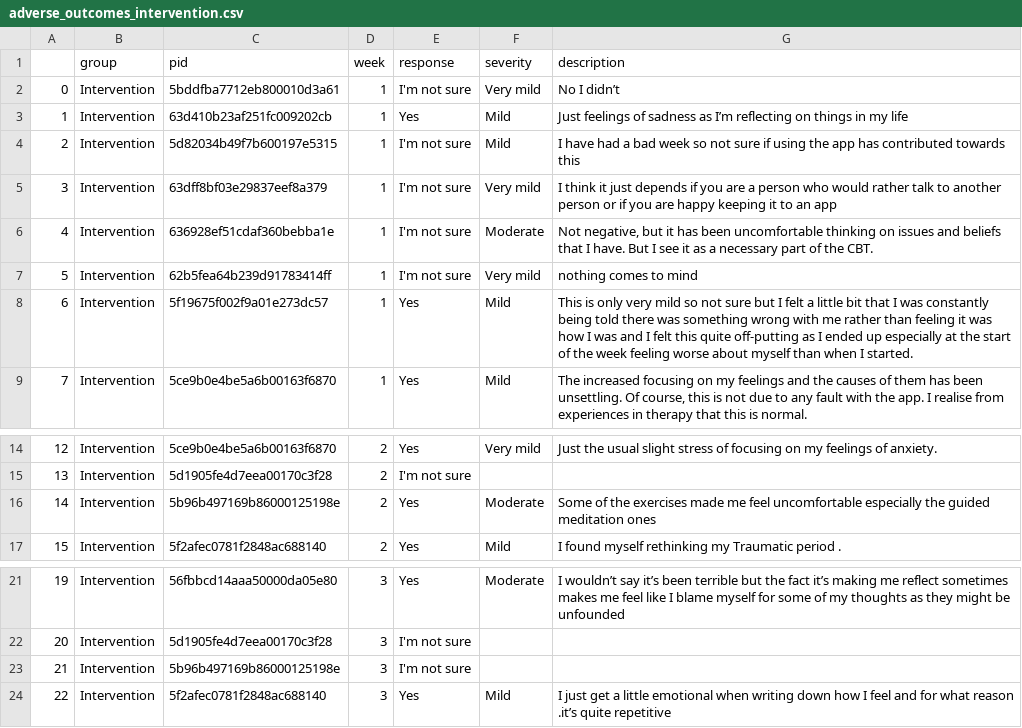
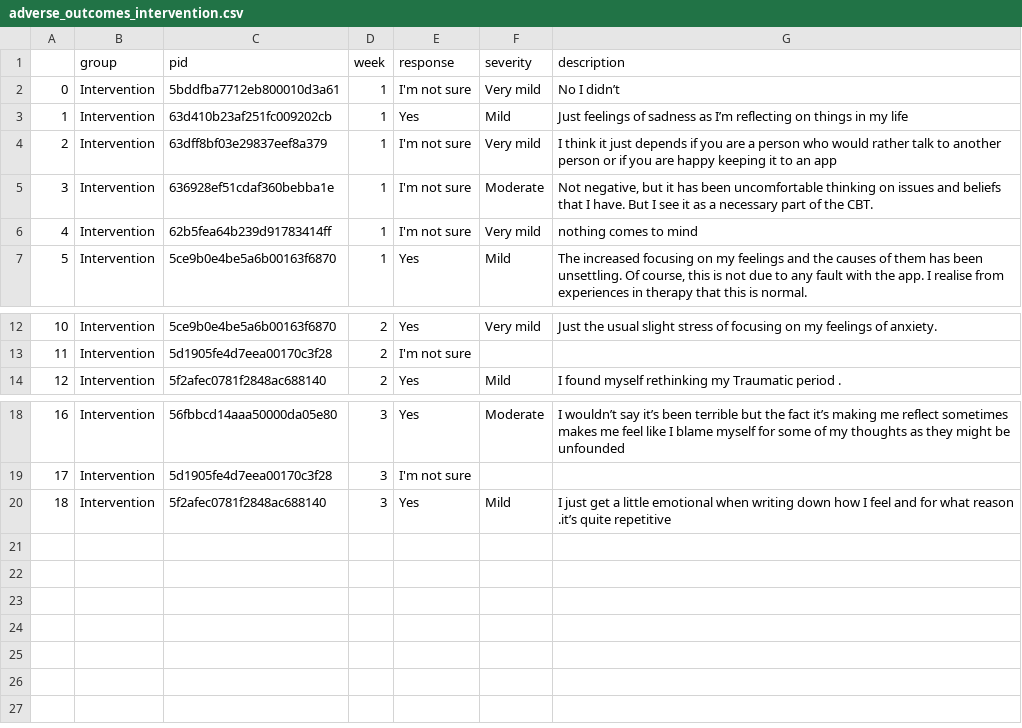
Before and after one commit to my-Aya/rct-data, a CSV file: rct-2023-03/adverse_outcomes_intervention.csv, drawn as a sheet; only a part is shown, gaps mark what is left out; removed rows and columns are numbered as before the commit, all else as after; the diff names each change by its address in the sheet, - before the commit and + after, or states it on an @@ line.

```diff
--- a/rct-2023-03/adverse_outcomes_intervention.csv
+++ b/rct-2023-03/adverse_outcomes_intervention.csv
-row 4: 2 | Intervention | 5d82034b49f7b600197e5315 | 1 | I'm not sure | Mild | I have had a bad week so not sure if using the app has contributed towards this
@@ column A renumbered from row 4 down @@
-row 8: 6 | Intervention | 5f19675f002f9a01e273dc57 | 1 | Yes | Mild | This is only very mild so not sure but I felt a little bit that I was constantly being told there was something wrong with me rather than feeling it was how I was and I felt this quite off-putting as I ended up especially at the start of the week feeling worse about myself than when I started.
-row 16: 14 | Intervention | 5b96b497169b86000125198e | 2 | Yes | Moderate | Some of the exercises made me feel uncomfortable especially the guided meditation ones
-row 23: 21 | Intervention | 5b96b497169b86000125198e | 3 | I'm not sure
```
Also changed, not shown: rct-2023-03/raw_data/waitlist_week5.csv, 11 other files.
